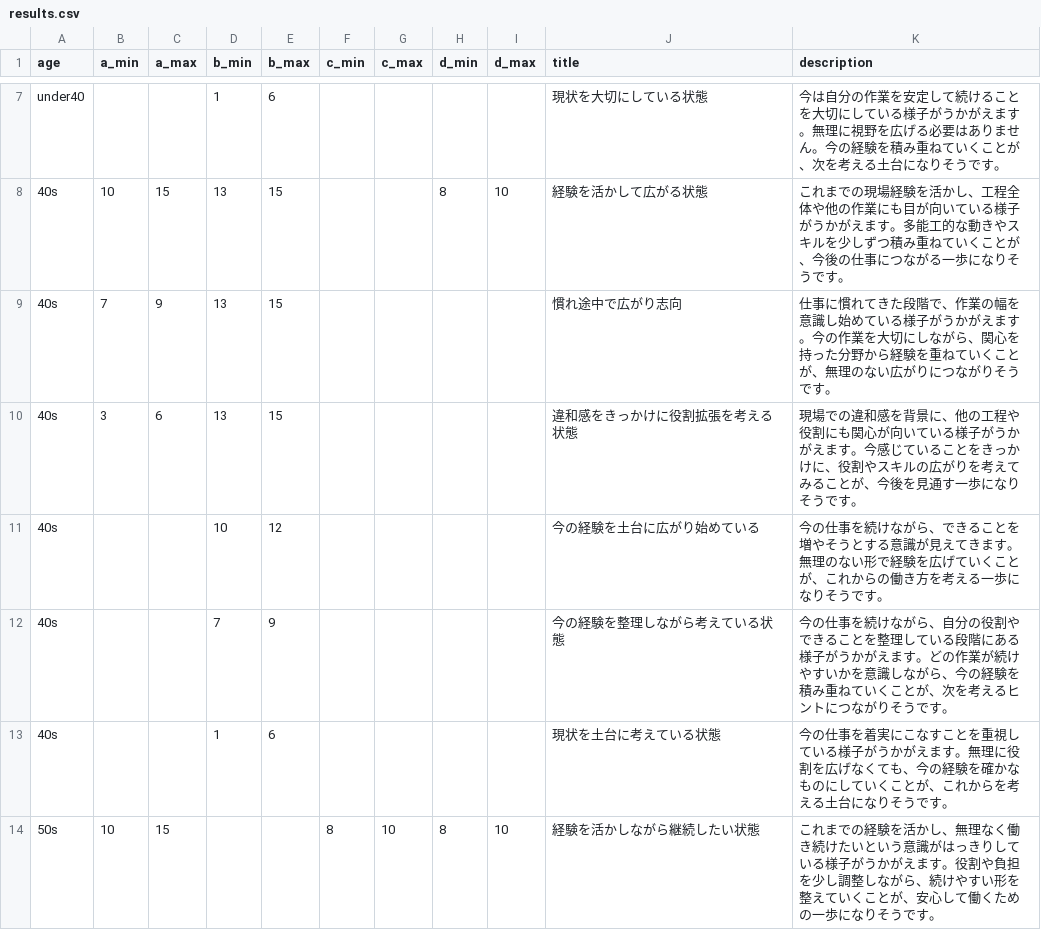
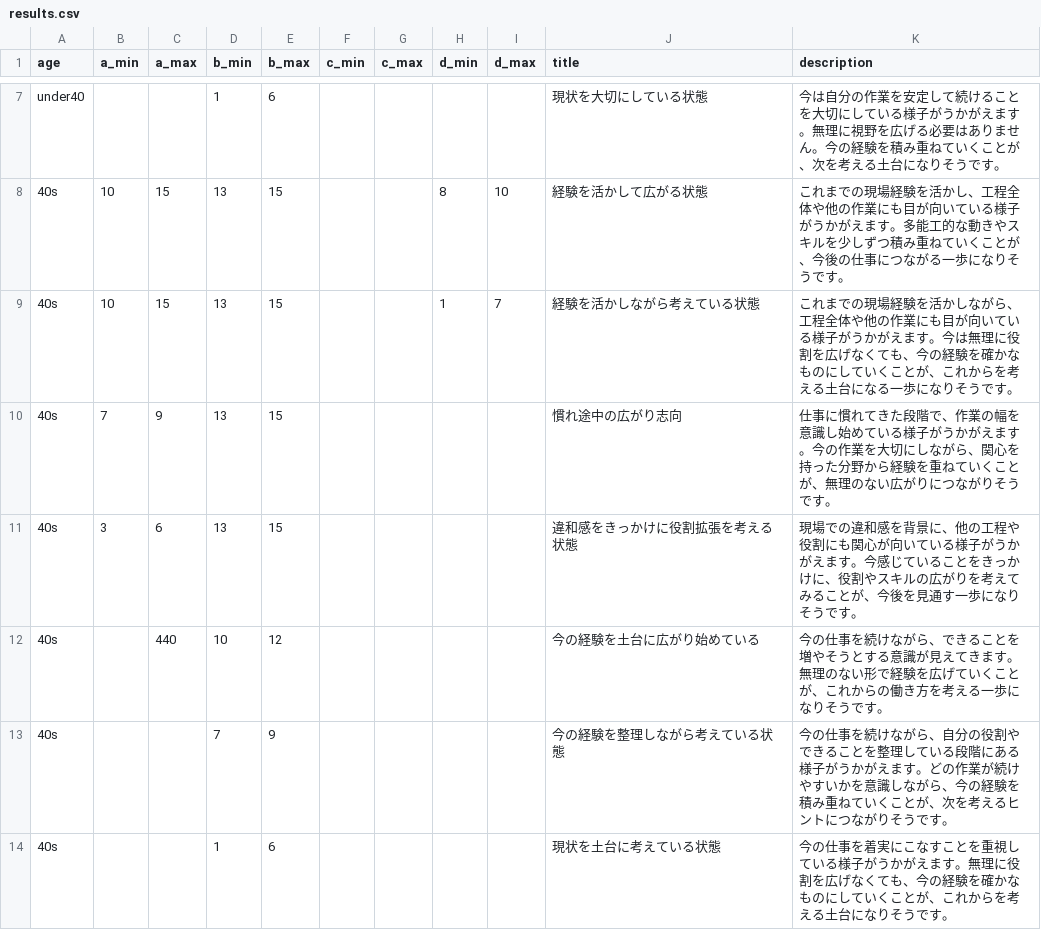
Before and after one commit to muxiazhishu38-code/Self-understanding-check-for-your-work, a CSV file: results.csv, drawn as a sheet; only a part is shown, gaps mark what is left out; the shorter side is filled out with more unchanged rows; the diff covers the shown part only.

Commit message:
Add files via upload

```diff
--- a/results.csv
+++ b/results.csv
@@ -8,5 +8,6 @@ under40,,,1,6,,,,,現状を大切にしている状態,今は自分の作業を
 40s,10,15,13,15,, ,8,10,経験を活かして広がる状態,これまでの現場経験を活かし、工程全体や他の作業にも目が向いている様子がうかがえます。多能工的な動きやスキルを少しずつ積み重ねていくことが、今後の仕事につながる一歩になりそうです。
-40s,7,9,13,15,,,,,慣れ途中で広がり志向,仕事に慣れてきた段階で、作業の幅を意識し始めている様子がうかがえます。今の作業を大切にしながら、関心を持った分野から経験を重ねていくことが、無理のない広がりにつながりそうです。
+40s,10,15,13,15,, ,1,7,経験を活かしながら考えている状態,これまでの現場経験を活かしながら、工程全体や他の作業にも目が向いている様子がうかがえます。今は無理に役割を広げなくても、今の経験を確かなものにしていくことが、これからを考える土台になる一歩になりそうです。
+40s,7,9,13,15,,,,,慣れ途中の広がり志向,仕事に慣れてきた段階で、作業の幅を意識し始めている様子がうかがえます。今の作業を大切にしながら、関心を持った分野から経験を重ねていくことが、無理のない広がりにつながりそうです。
 40s,3,6,13,15,,,,,違和感をきっかけに役割拡張を考える状態,現場での違和感を背景に、他の工程や役割にも関心が向いている様子がうかがえます。今感じていることをきっかけに、役割やスキルの広がりを考えてみることが、今後を見通す一歩になりそうです。
-40s,, ,10,12,,,,,今の経験を土台に広がり始めている,今の仕事を続けながら、できることを増やそうとする意識が見えてきます。無理のない形で経験を広げていくことが、これからの働き方を考える一歩になりそうです。
+40s,,440,10,12,,,,,今の経験を土台に広がり始めている,今の仕事を続けながら、できることを増やそうとする意識が見えてきます。無理のない形で経験を広げていくことが、これからの働き方を考える一歩になりそうです。
 40s,,,7,9,,,,,今の経験を整理しながら考えている状態,今の仕事を続けながら、自分の役割やできることを整理している段階にある様子がうかがえます。どの作業が続けやすいかを意識しながら、今の経験を積み重ねていくことが、次を考えるヒントにつながりそうです。
```
Also changed, not shown: 2 added rows elsewhere in this file.
